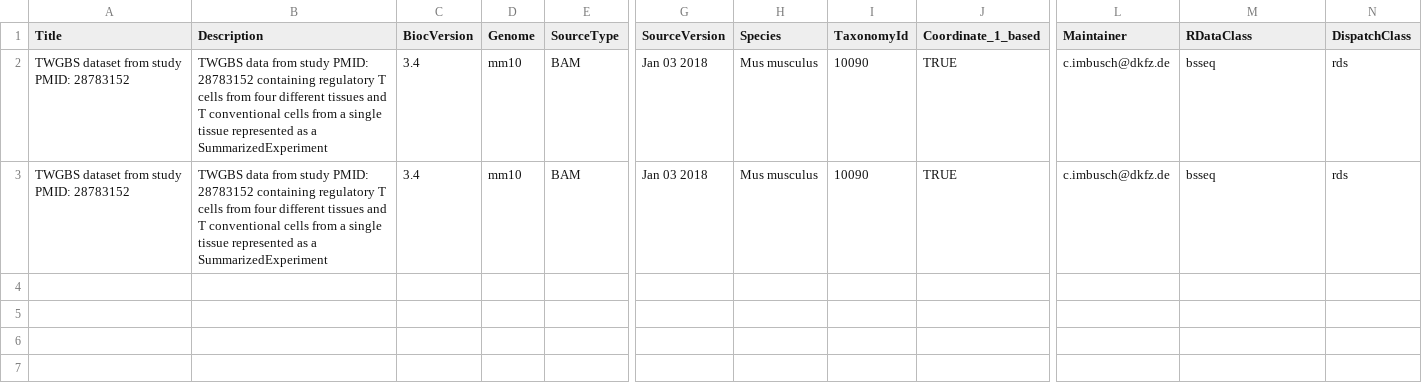
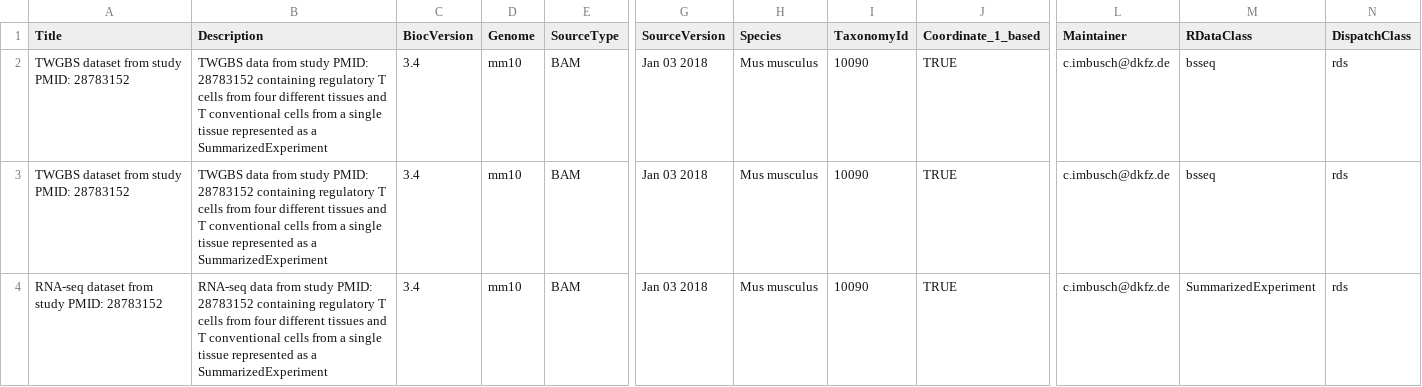
Before and after one commit to bioc/tissueTreg, a CSV file: inst/extdata/metadata.csv, drawn as a sheet; only a part is shown, gaps mark what is left out; rows hold the shown columns only; the diff names each change by its address in the sheet, - before the commit and + after, or states it on an @@ line.

Commit message:
adding RNA-seq data
- RNA-seq data
- bugfix
- update metadata

```diff
--- a/inst/extdata/metadata.csv
+++ b/inst/extdata/metadata.csv
+row 4: RNA-seq dataset from study PMID: 28783152 | RNA-seq data from study PMID: 28783152 containing regulatory T cells from four different tissues and T conventional cells from a single tissue represented as a SummarizedExperiment | 3.4 | mm10 | BAM | Jan 03 2018 | Mus musculus | 10090 | TRUE | c.imbusch@dkfz.de | SummarizedExperiment | rds
```
Also changed, not shown: 3 other files.
